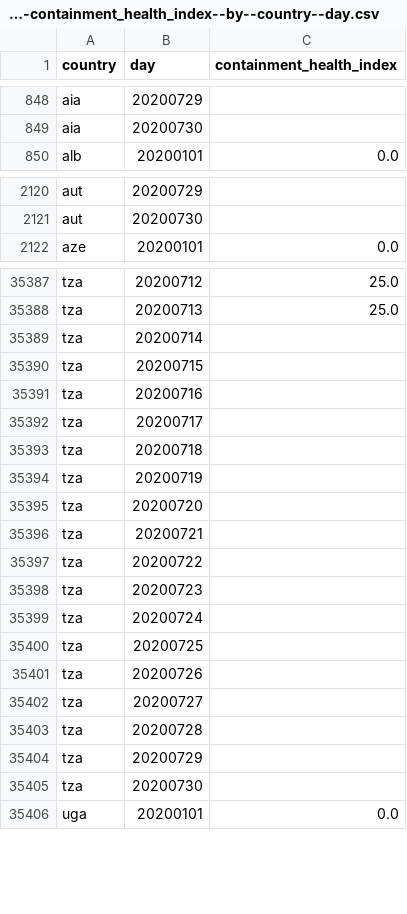
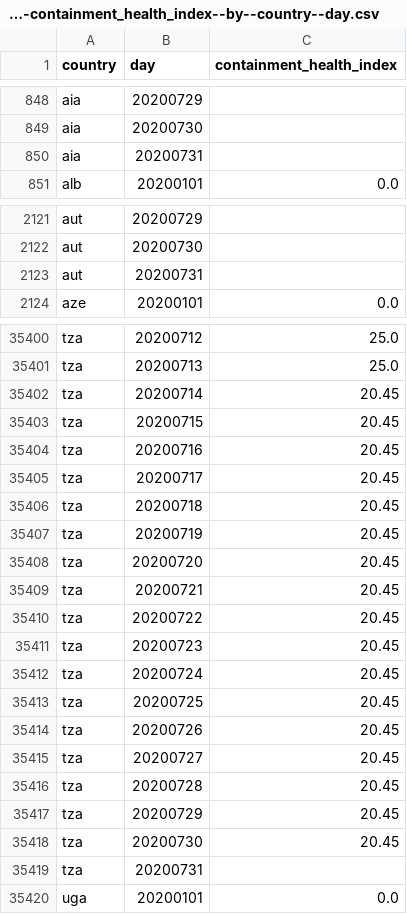
Before and after one commit to open-numbers/ddf--oxford--covid_government_response, a CSV file: ddf--datapoints--containment_health_index--by--country--day.csv, drawn as a sheet; only a part is shown, gaps mark what is left out; the diff covers the shown part only.

```diff
--- a/ddf--datapoints--containment_health_index--by--country--day.csv
+++ b/ddf--datapoints--containment_health_index--by--country--day.csv
@@ -849,2 +849,3 @@ aia,20200729,
 aia,20200730,
+aia,20200731,
 alb,20200101,0.0
@@ -2121,2 +2122,3 @@ aut,20200729,
 aut,20200730,
+aut,20200731,
 aze,20200101,0.0
@@ -35388,19 +35401,20 @@ tza,20200712,25.0
 tza,20200713,25.0
-tza,20200714,
-tza,20200715,
-tza,20200716,
-tza,20200717,
-tza,20200718,
-tza,20200719,
-tza,20200720,
-tza,20200721,
-tza,20200722,
-tza,20200723,
-tza,20200724,
-tza,20200725,
-tza,20200726,
-tza,20200727,
-tza,20200728,
-tza,20200729,
-tza,20200730,
+tza,20200714,20.45
+tza,20200715,20.45
+tza,20200716,20.45
+tza,20200717,20.45
+tza,20200718,20.45
+tza,20200719,20.45
+tza,20200720,20.45
+tza,20200721,20.45
+tza,20200722,20.45
+tza,20200723,20.45
+tza,20200724,20.45
+tza,20200725,20.45
+tza,20200726,20.45
+tza,20200727,20.45
+tza,20200728,20.45
+tza,20200729,20.45
+tza,20200730,20.45
+tza,20200731,
 uga,20200101,0.0
```
Also changed, not shown: 23 added rows and 42 edited cells elsewhere in this file, ddf--datapoints--economic_support_index--by--country--day.csv, ddf--datapoints--government_response_index--by--country--day.csv, 37 other files.
